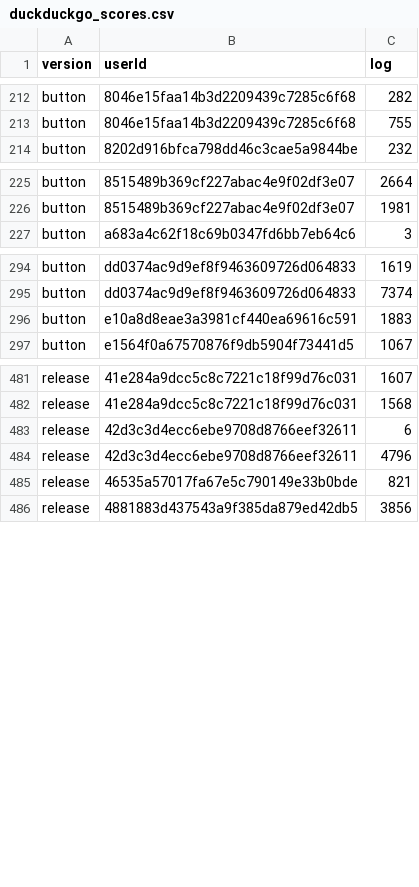
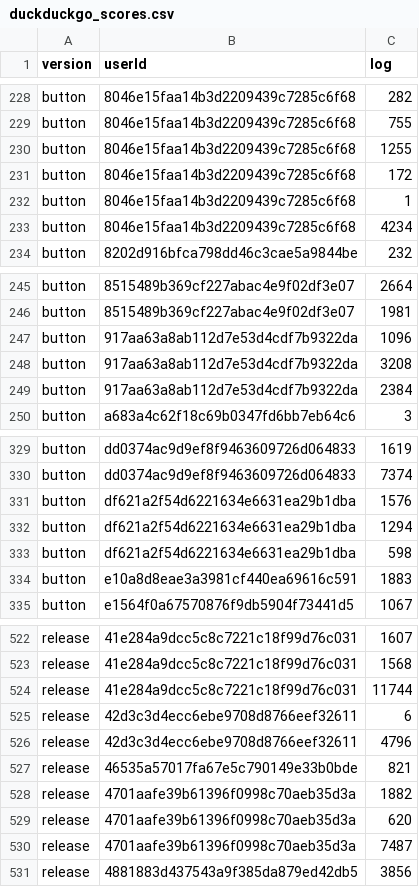
Before and after one commit to PMangels/duckduckrun_R_analysis, a CSV file: csv_prepping/duckduckgo_scores.csv, drawn as a sheet; only a part is shown, gaps mark what is left out; the diff covers the shown part only; the diff names each change by its address in the sheet, - before the commit and + after, or states it on an @@ line.

```diff
--- a/csv_prepping/duckduckgo_scores.csv
+++ b/csv_prepping/duckduckgo_scores.csv
+row 230: button | 8046e15faa14b3d2209439c7285c6f68 | 1255
+row 231: button | 8046e15faa14b3d2209439c7285c6f68 | 172
+row 232: button | 8046e15faa14b3d2209439c7285c6f68 | 1
+row 233: button | 8046e15faa14b3d2209439c7285c6f68 | 4234
+row 247: button | 917aa63a8ab112d7e53d4cdf7b9322da | 1096
+row 248: button | 917aa63a8ab112d7e53d4cdf7b9322da | 3208
+row 249: button | 917aa63a8ab112d7e53d4cdf7b9322da | 2384
+row 331: button | df621a2f54d6221634e6631ea29b1dba | 1576
+row 332: button | df621a2f54d6221634e6631ea29b1dba | 1294
+row 333: button | df621a2f54d6221634e6631ea29b1dba | 598
+row 524: release | 41e284a9dcc5c8c7221c18f99d76c031 | 11744
+row 528: release | 4701aafe39b61396f0998c70aeb35d3a | 1882
+row 529: release | 4701aafe39b61396f0998c70aeb35d3a | 620
+row 530: release | 4701aafe39b61396f0998c70aeb35d3a | 7487
```
Also changed, not shown: 45 added rows elsewhere in this file, csv_prepping/duckduckgo_games_started.csv, 4 other files.
